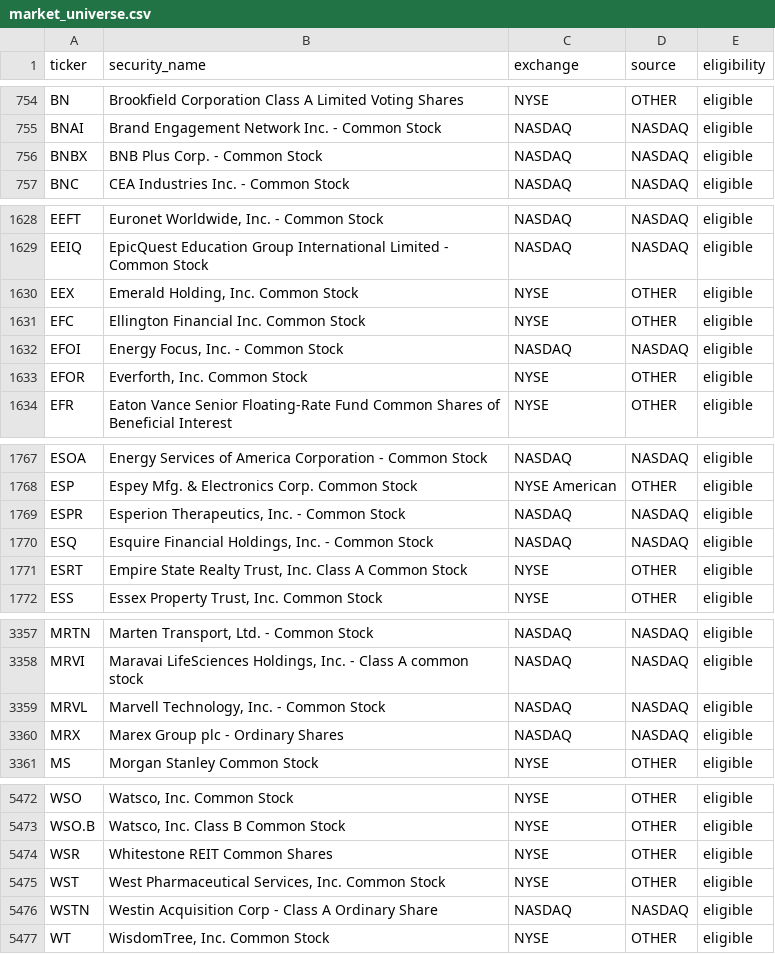
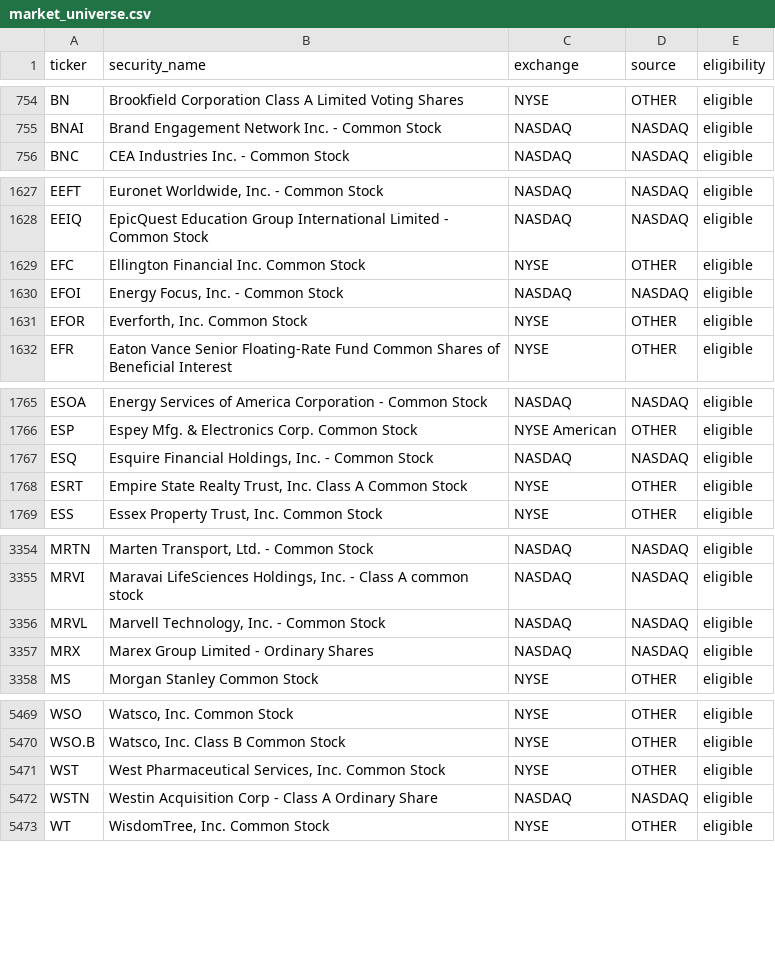
Before and after one commit to eason1232123/eason-quant-cloud-sync, a CSV file: docs/market_universe.csv, drawn as a sheet; only a part is shown, gaps mark what is left out; the diff covers the shown part only.

```diff
--- a/docs/market_universe.csv
+++ b/docs/market_universe.csv
@@ -755,3 +755,2 @@ BN,Brookfield Corporation Class A Limited Voting Shares,NYSE,OTHER,eligible
 BNAI,Brand Engagement Network Inc. - Common Stock,NASDAQ,NASDAQ,eligible
-BNBX,BNB Plus Corp. - Common Stock,NASDAQ,NASDAQ,eligible
 BNC,CEA Industries Inc. - Common Stock,NASDAQ,NASDAQ,eligible
@@ -1629,3 +1628,2 @@ EEFT,"Euronet Worldwide, Inc. - Common Stock",NASDAQ,NASDAQ,eligible
 EEIQ,EpicQuest Education Group International Limited - Common Stock,NASDAQ,NASDAQ,eligible
-EEX,"Emerald Holding, Inc. Common Stock",NYSE,OTHER,eligible
 EFC,Ellington Financial Inc. Common Stock,NYSE,OTHER,eligible
@@ -1768,3 +1766,2 @@ ESOA,Energy Services of America Corporation - Common Stock,NASDAQ,NASDAQ,eligibl
 ESP,Espey Mfg. & Electronics Corp. Common Stock,NYSE American,OTHER,eligible
-ESPR,"Esperion Therapeutics, Inc. - Common Stock",NASDAQ,NASDAQ,eligible
 ESQ,"Esquire Financial Holdings, Inc. - Common Stock",NASDAQ,NASDAQ,eligible
@@ -3359,3 +3356,3 @@ MRVI,"Maravai LifeSciences Holdings, Inc. - Class A common stock",NASDAQ,NASDAQ,
 MRVL,"Marvell Technology, Inc. - Common Stock",NASDAQ,NASDAQ,eligible
-MRX,Marex Group plc - Ordinary Shares,NASDAQ,NASDAQ,eligible
+MRX,Marex Group Limited - Ordinary Shares,NASDAQ,NASDAQ,eligible
 MS,Morgan Stanley Common Stock,NYSE,OTHER,eligible
@@ -5473,3 +5470,2 @@ WSO,"Watsco, Inc. Common Stock",NYSE,OTHER,eligible
 WSO.B,"Watsco, Inc. Class B Common Stock",NYSE,OTHER,eligible
-WSR,Whitestone REIT Common Shares,NYSE,OTHER,eligible
 WST,"West Pharmaceutical Services, Inc. Common Stock",NYSE,OTHER,eligible
```
Also changed, not shown: 1 edited cell elsewhere in this file, docs/MDB_daily.csv, docs/USMV_daily.csv, 48 other files.
